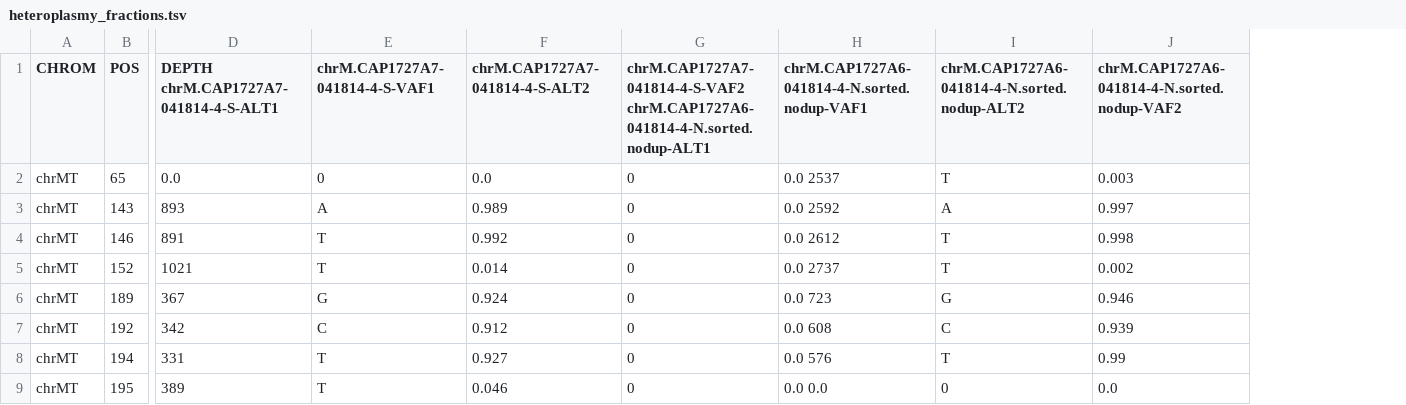
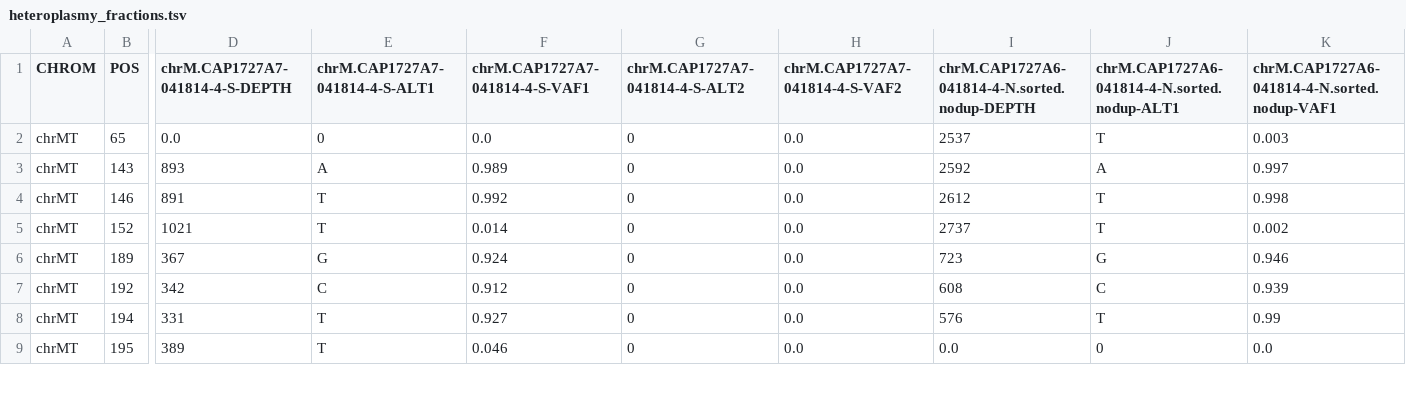
Before and after one commit to RamsinghLab/atacseeker_app, a TSV file: random/heteroplasmy_fractions.tsv, drawn as a sheet; only a part is shown, gaps mark what is left out; removed rows and columns are numbered as before the commit, all else as after; the diff covers the shown part only; the diff names each change by its address in the sheet, - before the commit and + after, or states it on an @@ line.

Commit message:
het_plasmy

```diff
--- a/random/heteroplasmy_fractions.tsv
+++ b/random/heteroplasmy_fractions.tsv
-column H, rows 1-9: chrM.CAP1727A6-041814-4-N.sorted.nodup-VAF1 | 0.0 2537 | 0.0 2592 | 0.0 2612 | 0.0 2737 | 0.0 723 | 0.0 608 | 0.0 576 | 0.0 0.0
+column H (chrM.CAP1727A7-041814-4-S-VAF2), rows 2-9: all 0.0
+column I, rows 1-9: chrM.CAP1727A6-041814-4-N.sorted.nodup-DEPTH | 2537 | 2592 | 2612 | 2737 | 723 | 608 | 576 | 0.0
-D1: DEPTH chrM.CAP1727A7-041814-4-S-ALT1
+D1: chrM.CAP1727A7-041814-4-S-DEPTH
-E1: chrM.CAP1727A7-041814-4-S-VAF1
+E1: chrM.CAP1727A7-041814-4-S-ALT1
-F1: chrM.CAP1727A7-041814-4-S-ALT2
+F1: chrM.CAP1727A7-041814-4-S-VAF1
-G1: chrM.CAP1727A7-041814-4-S-VAF2 chrM.CAP1727A6-041814-4-N.sorted.nodup-ALT1
+G1: chrM.CAP1727A7-041814-4-S-ALT2
-J1: chrM.CAP1727A6-041814-4-N.sorted.nodup-ALT2
+J1: chrM.CAP1727A6-041814-4-N.sorted.nodup-ALT1
-K1: chrM.CAP1727A6-041814-4-N.sorted.nodup-VAF2
+K1: chrM.CAP1727A6-041814-4-N.sorted.nodup-VAF1
```
Also changed, not shown: 2 edited cells elsewhere in this file.
